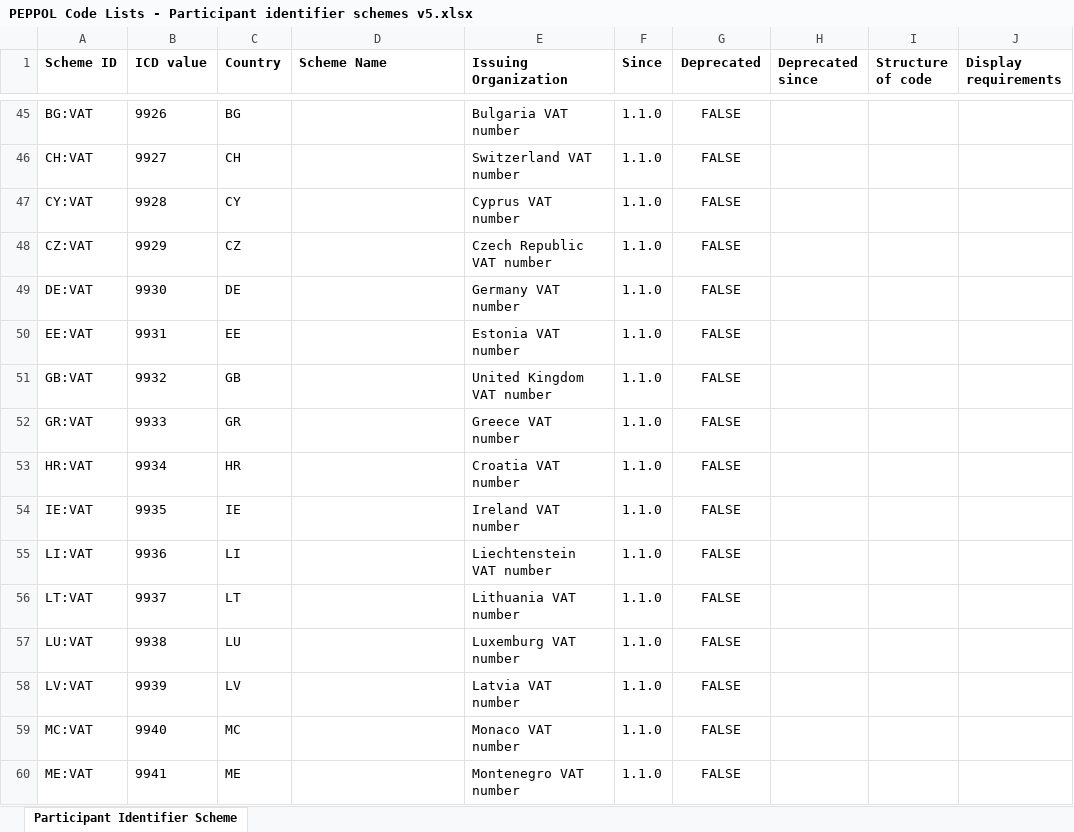
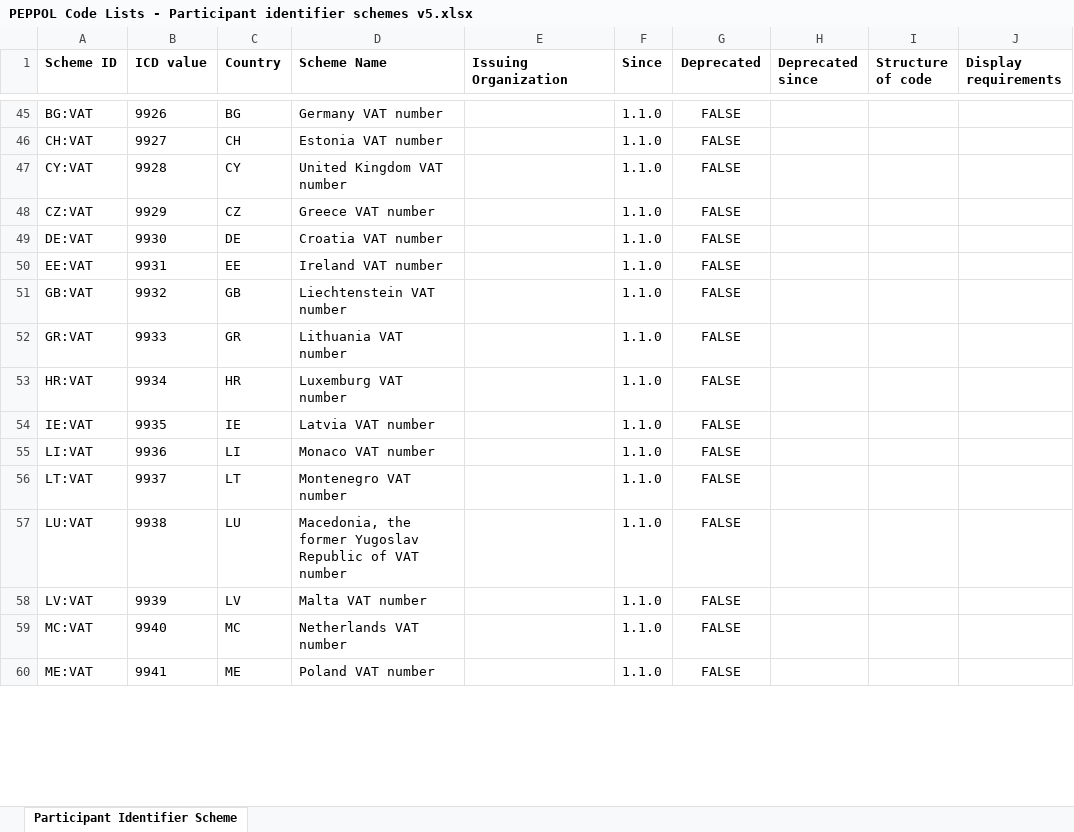
Before and after one commit to OpenPEPPOL/documentation, an Excel workbook: Code Lists/PEPPOL Code Lists - Participant identifier schemes v5.xlsx, sheet Participant Identifier Scheme, drawn as a sheet; only a part is shown, gaps mark what is left out; values as stored, in another font and other column widths than the file's, no borders; the diff covers the shown part only; the diff names each change by its address in the sheet, - before the commit and + after, or states it on an @@ line.

Commit message:
Split between scheme name and issuing agency

```diff
--- a/Code Lists/PEPPOL Code Lists - Participant identifier schemes v5.xlsx (sheet Participant Identifier Scheme)
+++ b/Code Lists/PEPPOL Code Lists - Participant identifier schemes v5.xlsx (sheet Participant Identifier Scheme)
-D45 (Scheme Name): (empty)
+D45 (Scheme Name): Germany VAT number
-E45 (Issuing Organization): Bulgaria VAT number
+E45 (Issuing Organization): (empty)
-D46 (Scheme Name): (empty)
+D46 (Scheme Name): Estonia VAT number
-E46 (Issuing Organization): Switzerland VAT number
+E46 (Issuing Organization): (empty)
-D47 (Scheme Name): (empty)
+D47 (Scheme Name): United Kingdom VAT number
-E47 (Issuing Organization): Cyprus VAT number
+E47 (Issuing Organization): (empty)
-D48 (Scheme Name): (empty)
+D48 (Scheme Name): Greece VAT number
-E48 (Issuing Organization): Czech Republic VAT number
+E48 (Issuing Organization): (empty)
-D49 (Scheme Name): (empty)
+D49 (Scheme Name): Croatia VAT number
-E49 (Issuing Organization): Germany VAT number
+E49 (Issuing Organization): (empty)
-D50 (Scheme Name): (empty)
+D50 (Scheme Name): Ireland VAT number
-E50 (Issuing Organization): Estonia VAT number
+E50 (Issuing Organization): (empty)
-D51 (Scheme Name): (empty)
+D51 (Scheme Name): Liechtenstein VAT number
-E51 (Issuing Organization): United Kingdom VAT number
+E51 (Issuing Organization): (empty)
-D52 (Scheme Name): (empty)
+D52 (Scheme Name): Lithuania VAT number
-E52 (Issuing Organization): Greece VAT number
+E52 (Issuing Organization): (empty)
-D53 (Scheme Name): (empty)
+D53 (Scheme Name): Luxemburg VAT number
-E53 (Issuing Organization): Croatia VAT number
+E53 (Issuing Organization): (empty)
-D54 (Scheme Name): (empty)
+D54 (Scheme Name): Latvia VAT number
-E54 (Issuing Organization): Ireland VAT number
+E54 (Issuing Organization): (empty)
-D55 (Scheme Name): (empty)
+D55 (Scheme Name): Monaco VAT number
-E55 (Issuing Organization): Liechtenstein VAT number
+E55 (Issuing Organization): (empty)
-D56 (Scheme Name): (empty)
+D56 (Scheme Name): Montenegro VAT number
-E56 (Issuing Organization): Lithuania VAT number
+E56 (Issuing Organization): (empty)
-D57 (Scheme Name): (empty)
+D57 (Scheme Name): Macedonia, the former Yugoslav Republic of VAT number
-E57 (Issuing Organization): Luxemburg VAT number
+E57 (Issuing Organization): (empty)
-D58 (Scheme Name): (empty)
+D58 (Scheme Name): Malta VAT number
-E58 (Issuing Organization): Latvia VAT number
+E58 (Issuing Organization): (empty)
-D59 (Scheme Name): (empty)
+D59 (Scheme Name): Netherlands VAT number
-E59 (Issuing Organization): Monaco VAT number
+E59 (Issuing Organization): (empty)
-D60 (Scheme Name): (empty)
+D60 (Scheme Name): Poland VAT number
-E60 (Issuing Organization): Montenegro VAT number
+E60 (Issuing Organization): (empty)
```
Also changed, not shown: 96 edited cells elsewhere in this sheet.
